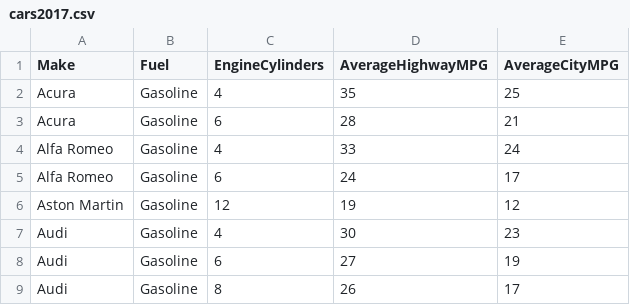
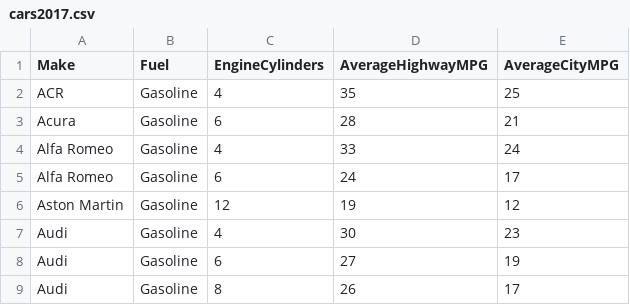
Before and after one commit to csarkar1983/testrepo, a CSV file: data/cars2017.csv, drawn as a sheet; only a part is shown.

Commit message:
Update cars2017.csv

```diff
--- a/data/cars2017.csv
+++ b/data/cars2017.csv
@@ -1,3 +1,3 @@
 Make,Fuel,EngineCylinders,AverageHighwayMPG,AverageCityMPG
-Acura,Gasoline,4,35,25
+ACR,Gasoline,4,35,25
 Acura,Gasoline,6,28,21
```
